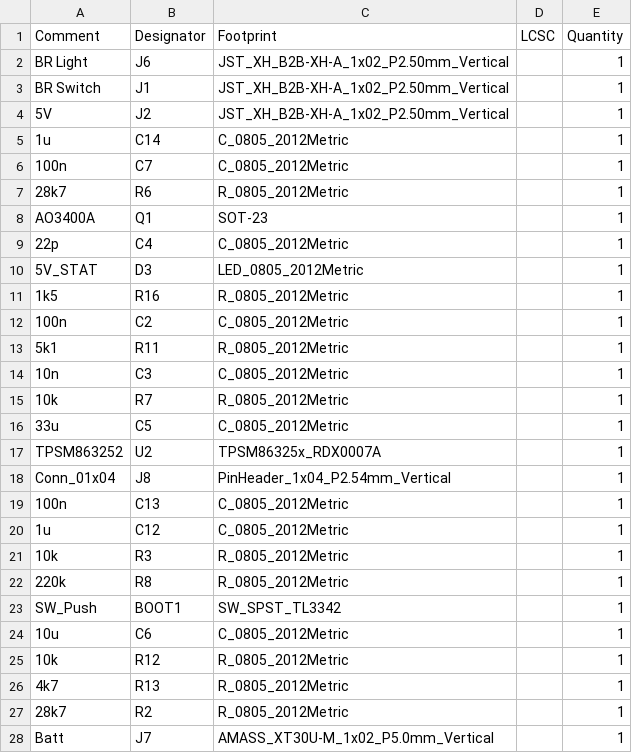
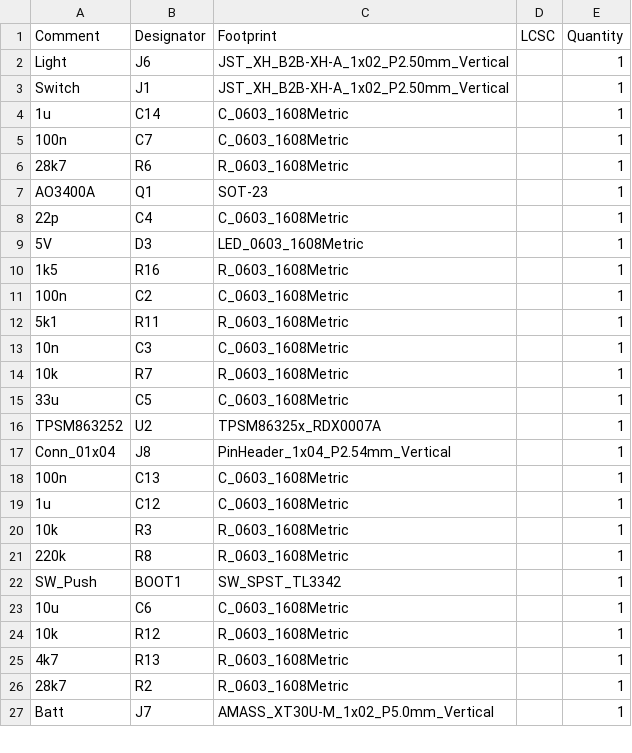
Before and after one commit to MATE-Leviathan/float_pcb, a CSV file: jlcpcb/production_files/BOM-float_pcb.csv, drawn as a sheet; only a part is shown; the diff covers the shown part only.

```diff
--- a/jlcpcb/production_files/BOM-float_pcb.csv
+++ b/jlcpcb/production_files/BOM-float_pcb.csv
@@ -1,28 +1,27 @@
 Comment,Designator,Footprint,LCSC,Quantity
-BR Light,J6,JST_XH_B2B-XH-A_1x02_P2.50mm_Vertical,,1
-BR Switch,J1,JST_XH_B2B-XH-A_1x02_P2.50mm_Vertical,,1
-5V,J2,JST_XH_B2B-XH-A_1x02_P2.50mm_Vertical,,1
-1u,C14,C_0805_2012Metric,,1
-100n,C7,C_0805_2012Metric,,1
-28k7,R6,R_0805_2012Metric,,1
+Light,J6,JST_XH_B2B-XH-A_1x02_P2.50mm_Vertical,,1
+Switch,J1,JST_XH_B2B-XH-A_1x02_P2.50mm_Vertical,,1
+1u,C14,C_0603_1608Metric,,1
+100n,C7,C_0603_1608Metric,,1
+28k7,R6,R_0603_1608Metric,,1
 AO3400A,Q1,SOT-23,,1
-22p,C4,C_0805_2012Metric,,1
-5V_STAT,D3,LED_0805_2012Metric,,1
-1k5,R16,R_0805_2012Metric,,1
-100n,C2,C_0805_2012Metric,,1
-5k1,R11,R_0805_2012Metric,,1
-10n,C3,C_0805_2012Metric,,1
-10k,R7,R_0805_2012Metric,,1
-33u,C5,C_0805_2012Metric,,1
+22p,C4,C_0603_1608Metric,,1
+5V,D3,LED_0603_1608Metric,,1
+1k5,R16,R_0603_1608Metric,,1
+100n,C2,C_0603_1608Metric,,1
+5k1,R11,R_0603_1608Metric,,1
+10n,C3,C_0603_1608Metric,,1
+10k,R7,R_0603_1608Metric,,1
+33u,C5,C_0603_1608Metric,,1
 TPSM863252,U2,TPSM86325x_RDX0007A,,1
 Conn_01x04,J8,PinHeader_1x04_P2.54mm_Vertical,,1
-100n,C13,C_0805_2012Metric,,1
-1u,C12,C_0805_2012Metric,,1
-10k,R3,R_0805_2012Metric,,1
-220k,R8,R_0805_2012Metric,,1
+100n,C13,C_0603_1608Metric,,1
+1u,C12,C_0603_1608Metric,,1
+10k,R3,R_0603_1608Metric,,1
+220k,R8,R_0603_1608Metric,,1
 SW_Push,BOOT1,SW_SPST_TL3342,,1
-10u,C6,C_0805_2012Metric,,1
-10k,R12,R_0805_2012Metric,,1
-4k7,R13,R_0805_2012Metric,,1
-28k7,R2,R_0805_2012Metric,,1
+10u,C6,C_0603_1608Metric,,1
+10k,R12,R_0603_1608Metric,,1
+4k7,R13,R_0603_1608Metric,,1
+28k7,R2,R_0603_1608Metric,,1
 Batt,J7,AMASS_XT30U-M_1x02_P5.0mm_Vertical,,1
```
Also changed, not shown: 7 added rows and 18 edited cells elsewhere in this file, jlcpcb/production_files/CPL-float_pcb.csv, 33 other files.
